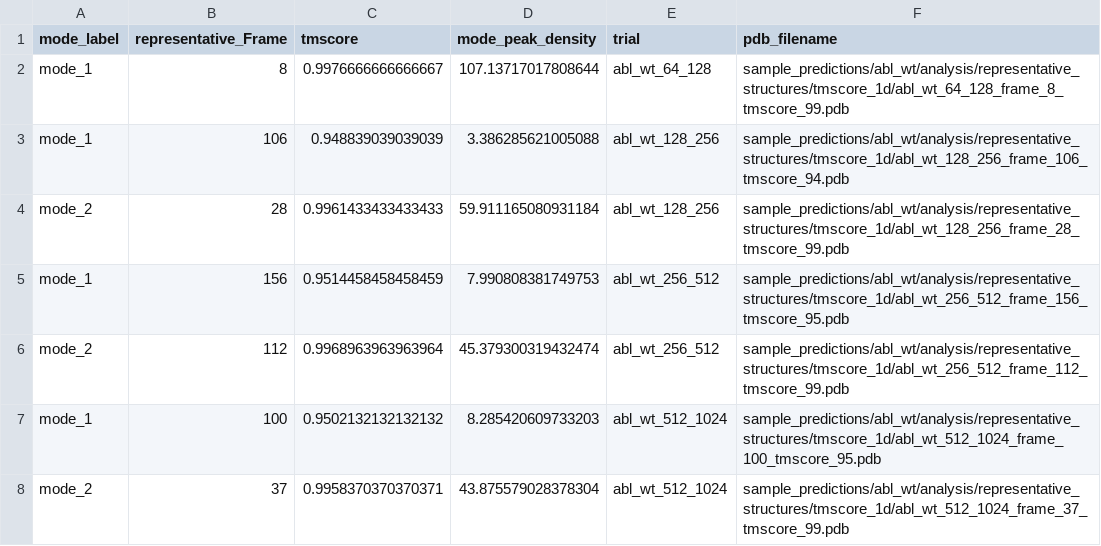
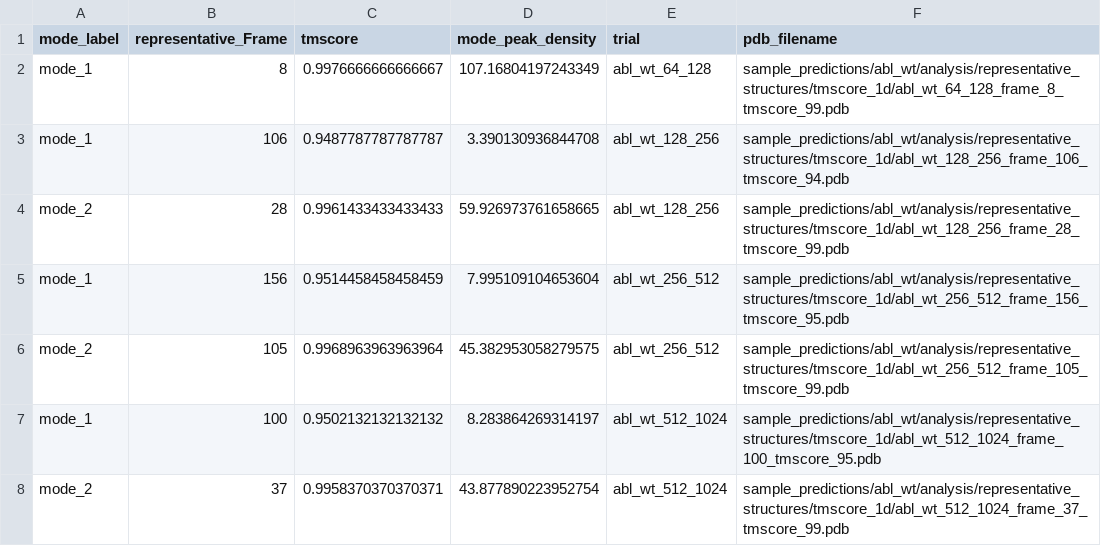
Before and after one commit to GMdSilva/FastConformation, a CSV file: decaf_e_dev/sample_predictions/abl_wt/analysis/tmscore_1d/abl_wt_tmscore_1d_analysis_results.csv, drawn as a sheet.

```diff
--- a/decaf_e_dev/sample_predictions/abl_wt/analysis/tmscore_1d/abl_wt_tmscore_1d_analysis_results.csv
+++ b/decaf_e_dev/sample_predictions/abl_wt/analysis/tmscore_1d/abl_wt_tmscore_1d_analysis_results.csv
@@ -1,8 +1,8 @@
 mode_label,representative_Frame,tmscore,mode_peak_density,trial,pdb_filename
-mode_1,8,0.9976666666666667,107.13717017808644,abl_wt_64_128,sample_predictions/abl_wt/analysis/representative_structures/tmscore_1d/abl_wt_64_128_frame_8_tmscore_99.pdb
-mode_1,106,0.948839039039039,3.386285621005088,abl_wt_128_256,sample_predictions/abl_wt/analysis/representative_structures/tmscore_1d/abl_wt_128_256_frame_106_tmscore_94.pdb
-mode_2,28,0.9961433433433433,59.911165080931184,abl_wt_128_256,sample_predictions/abl_wt/analysis/representative_structures/tmscore_1d/abl_wt_128_256_frame_28_tmscore_99.pdb
-mode_1,156,0.9514458458458459,7.990808381749753,abl_wt_256_512,sample_predictions/abl_wt/analysis/representative_structures/tmscore_1d/abl_wt_256_512_frame_156_tmscore_95.pdb
-mode_2,112,0.9968963963963964,45.379300319432474,abl_wt_256_512,sample_predictions/abl_wt/analysis/representative_structures/tmscore_1d/abl_wt_256_512_frame_112_tmscore_99.pdb
-mode_1,100,0.9502132132132132,8.285420609733203,abl_wt_512_1024,sample_predictions/abl_wt/analysis/representative_structures/tmscore_1d/abl_wt_512_1024_frame_100_tmscore_95.pdb
-mode_2,37,0.9958370370370371,43.875579028378304,abl_wt_512_1024,sample_predictions/abl_wt/analysis/representative_structures/tmscore_1d/abl_wt_512_1024_frame_37_tmscore_99.pdb
+mode_1,8,0.9976666666666667,107.16804197243349,abl_wt_64_128,sample_predictions/abl_wt/analysis/representative_structures/tmscore_1d/abl_wt_64_128_frame_8_tmscore_99.pdb
+mode_1,106,0.9487787787787787,3.390130936844708,abl_wt_128_256,sample_predictions/abl_wt/analysis/representative_structures/tmscore_1d/abl_wt_128_256_frame_106_tmscore_94.pdb
+mode_2,28,0.9961433433433433,59.926973761658665,abl_wt_128_256,sample_predictions/abl_wt/analysis/representative_structures/tmscore_1d/abl_wt_128_256_frame_28_tmscore_99.pdb
+mode_1,156,0.9514458458458459,7.995109104653604,abl_wt_256_512,sample_predictions/abl_wt/analysis/representative_structures/tmscore_1d/abl_wt_256_512_frame_156_tmscore_95.pdb
+mode_2,105,0.9968963963963964,45.382953058279575,abl_wt_256_512,sample_predictions/abl_wt/analysis/representative_structures/tmscore_1d/abl_wt_256_512_frame_105_tmscore_99.pdb
+mode_1,100,0.9502132132132132,8.283864269314197,abl_wt_512_1024,sample_predictions/abl_wt/analysis/representative_structures/tmscore_1d/abl_wt_512_1024_frame_100_tmscore_95.pdb
+mode_2,37,0.9958370370370371,43.877890223952754,abl_wt_512_1024,sample_predictions/abl_wt/analysis/representative_structures/tmscore_1d/abl_wt_512_1024_frame_37_tmscore_99.pdb
```
Also changed, not shown: decaf_e_dev/sample_predictions/abl_wt/analysis/rmsd_2d/abl_wt_clustering_analysis.csv, decaf_e_dev/sample_predictions/abl_wt/analysis/tmscore_1d/abl_wt_128_256_tmscore_1d_df.csv, 49 other files.
